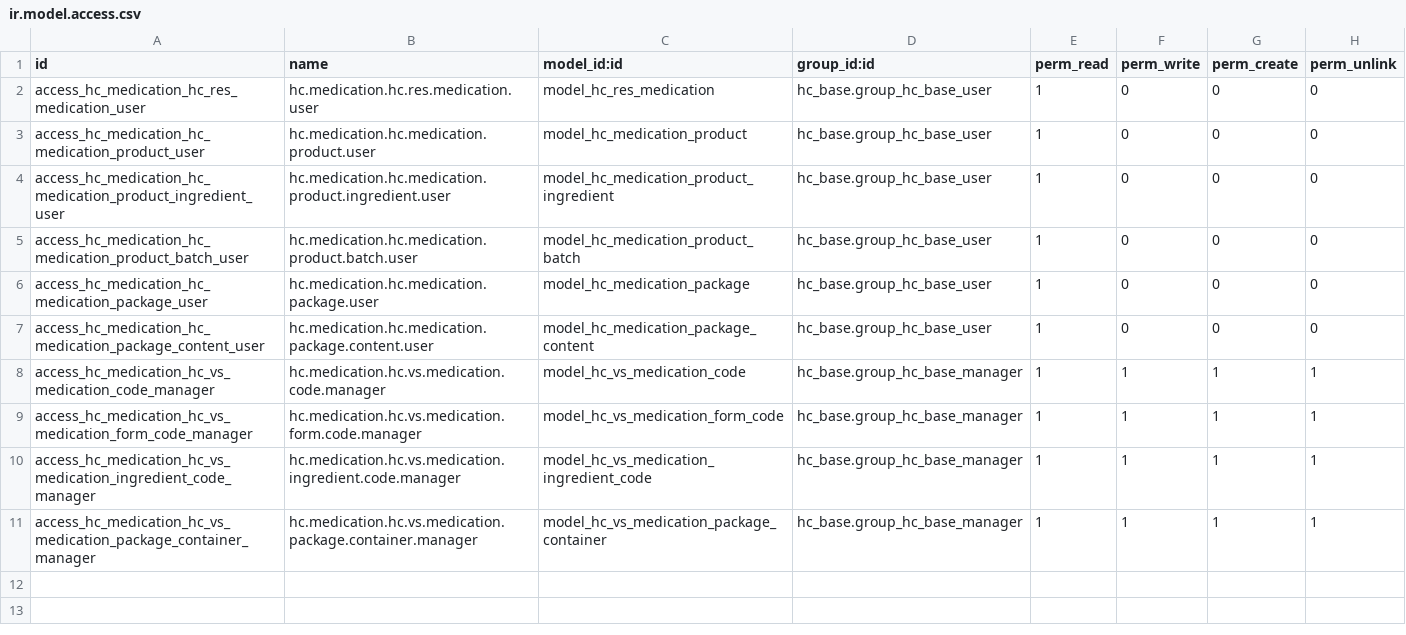
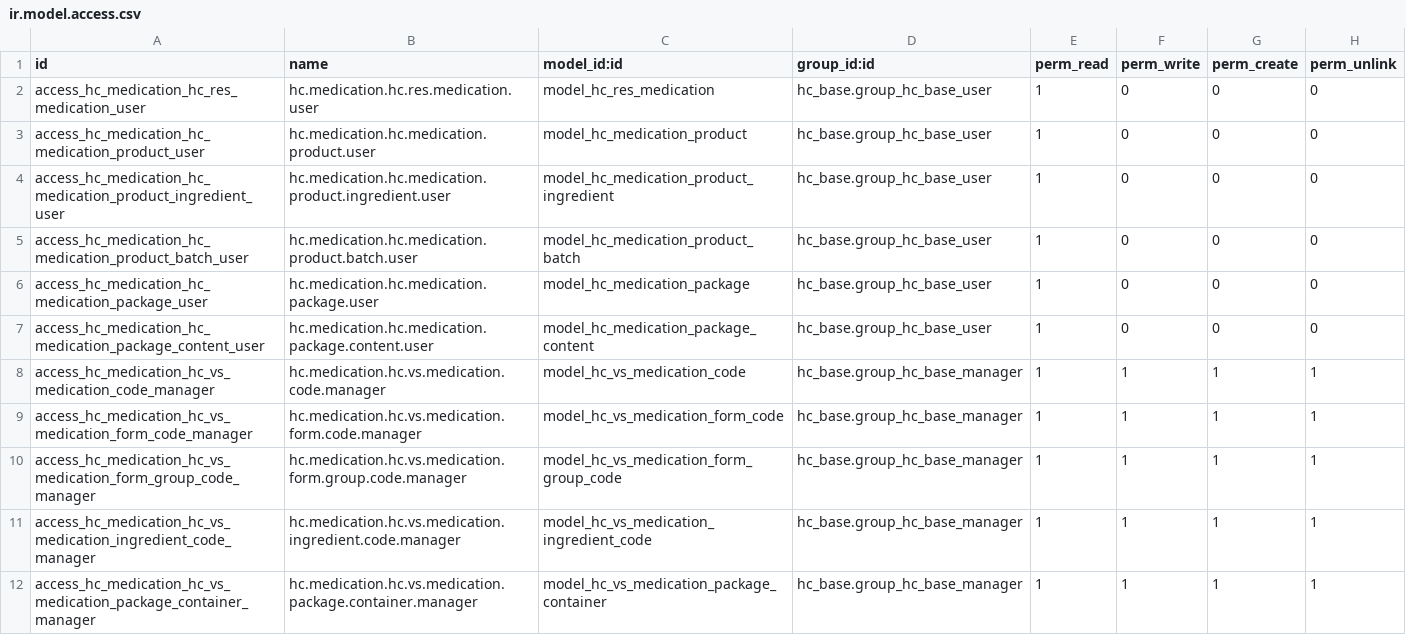
Before and after one commit to LasLabs/odoo-fhir, a CSV file: addons/hc_medication/security/ir.model.access.csv, drawn as a sheet.

```diff
--- a/addons/hc_medication/security/ir.model.access.csv
+++ b/addons/hc_medication/security/ir.model.access.csv
@@ -9,2 +9,3 @@ access_hc_medication_hc_vs_medication_code_manager,hc.medication.hc.vs.medicatio
 access_hc_medication_hc_vs_medication_form_code_manager,hc.medication.hc.vs.medication.form.code.manager,model_hc_vs_medication_form_code,hc_base.group_hc_base_manager,1,1,1,1
+access_hc_medication_hc_vs_medication_form_group_code_manager,hc.medication.hc.vs.medication.form.group.code.manager,model_hc_vs_medication_form_group_code,hc_base.group_hc_base_manager,1,1,1,1
 access_hc_medication_hc_vs_medication_ingredient_code_manager,hc.medication.hc.vs.medication.ingredient.code.manager,model_hc_vs_medication_ingredient_code,hc_base.group_hc_base_manager,1,1,1,1
```
Also changed, not shown: 19 other files.
